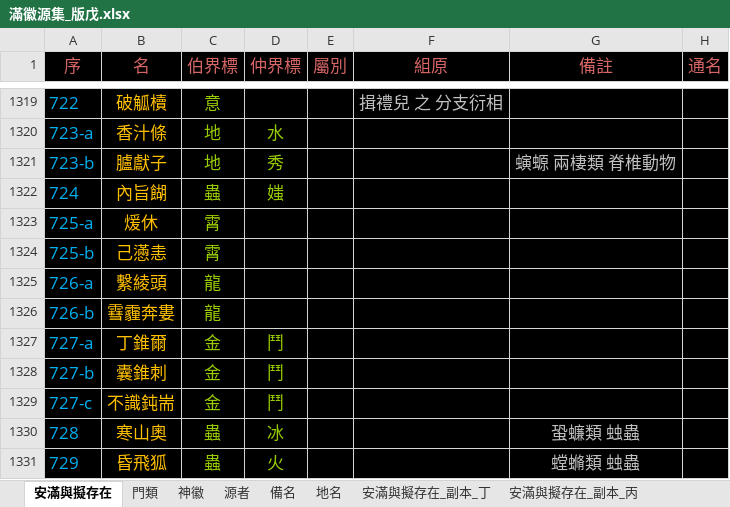
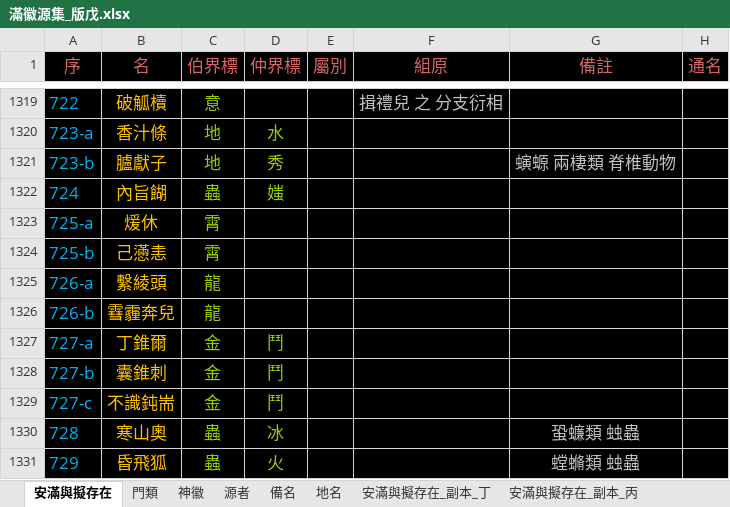
Before and after one commit to sealleci/AnMan, an Excel workbook: docs/滿徽源集_版戊.xlsx, sheet 安滿與擬存在, drawn as a sheet; only a part is shown, gaps mark what is left out; values as stored, in another font and other column widths than the file's, no borders; the diff names each change by its address in the sheet, - before the commit and + after, or states it on an @@ line.

```diff
--- a/docs/滿徽源集_版戊.xlsx (sheet 安滿與擬存在)
+++ b/docs/滿徽源集_版戊.xlsx (sheet 安滿與擬存在)
-B1326 (名): 䨮霾奔婁
+B1326 (名): 䨮霾奔兒
```
Also changed, not shown: 3 other files.
